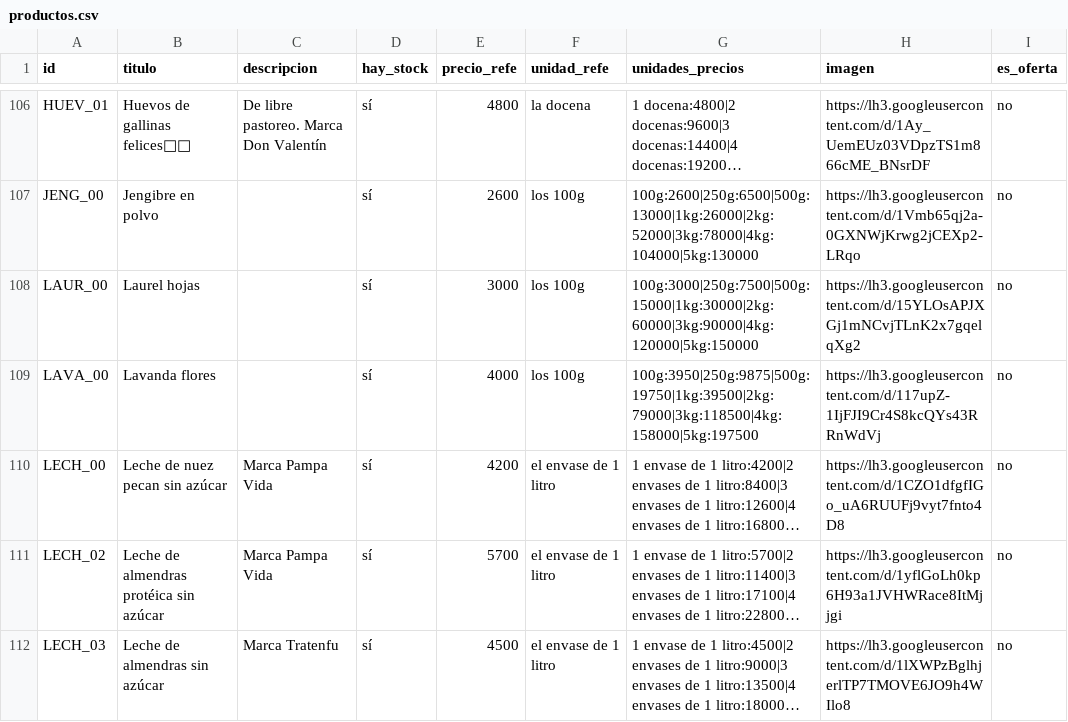
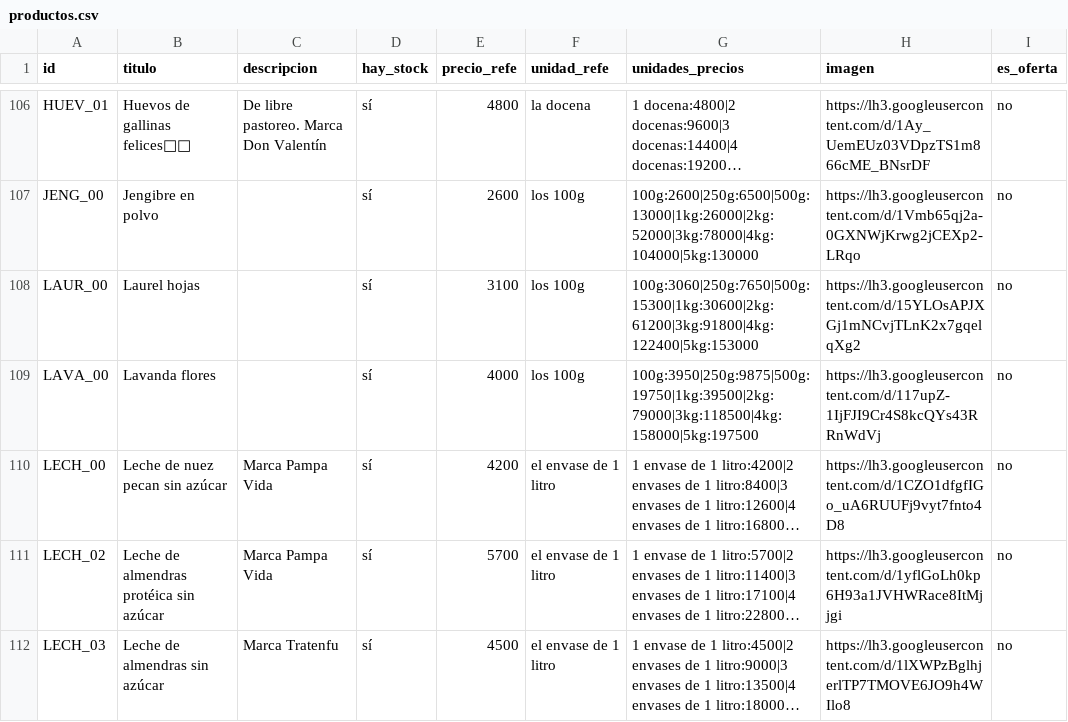
Before and after one commit to dietetica/datos, a CSV file: productos.csv, drawn as a sheet; only a part is shown, gaps mark what is left out; long unchanged cells end in …; the diff names each change by its address in the sheet, - before the commit and + after, or states it on an @@ line.

Commit message:
Actualización automática de productos

```diff
--- a/productos.csv
+++ b/productos.csv
-E108 (precio_refe): 3000
+E108 (precio_refe): 3100
-G108 (unidades_precios): 100g:3000|250g:7500|500g:15000|1kg:30000|2kg:60000|3kg:90000|4kg:120000|5kg:150000
+G108 (unidades_precios): 100g:3060|250g:7650|500g:15300|1kg:30600|2kg:61200|3kg:91800|4kg:122400|5kg:153000
```
